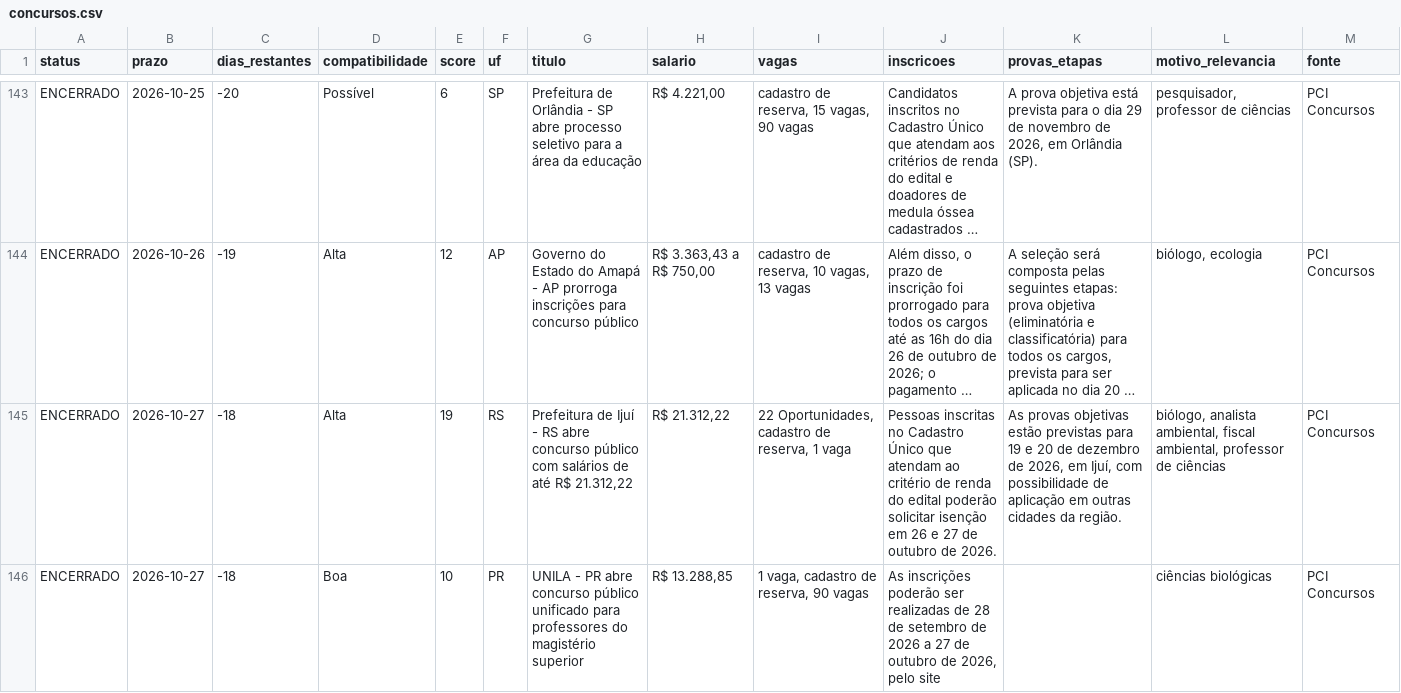
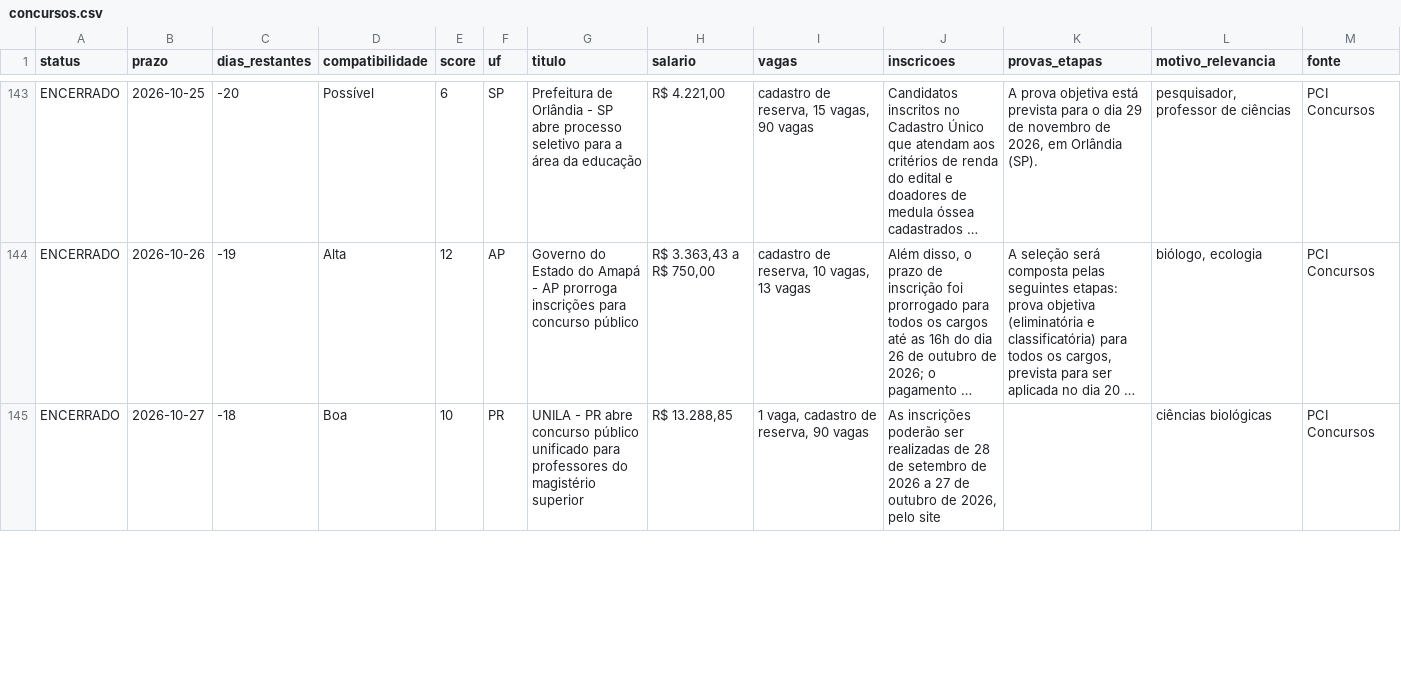
Before and after one commit to matheusbarrosb/concurso-biologia-bot, a CSV file: data/concursos.csv, drawn as a sheet; only a part is shown, gaps mark what is left out; long unchanged cells end in …; removed rows and columns are numbered as before the commit, all else as after; rows hold the shown columns only; the diff covers the shown part only; the diff names each change by its address in the sheet, - before the commit and + after, or states it on an @@ line.

```diff
--- a/data/concursos.csv
+++ b/data/concursos.csv
-row 145: ENCERRADO | 2026-10-27 | -18 | Alta | 19 | RS | Prefeitura de Ijuí - RS abre concurso público com salários de até R$ 21.312,22 | R$ 21.312,22 | 22 Oportunidades, cadastro de reserva, 1 vaga | Pessoas inscritas no Cadastro Único que atendam ao critério de renda do edital poderão solicitar isenção em 26 e 27 de outubro de 2026. | As provas objetivas estão previstas para 19 e 20 de dezembro de 2026, em Ijuí, com possibilidade de aplicação em outras cidades da região. | biólogo, analista ambiental, fiscal ambiental, professor de ciências | PCI Concursos
```
Also changed, not shown: 1 added row and 5 edited cells elsewhere in this file, 1 other file.
